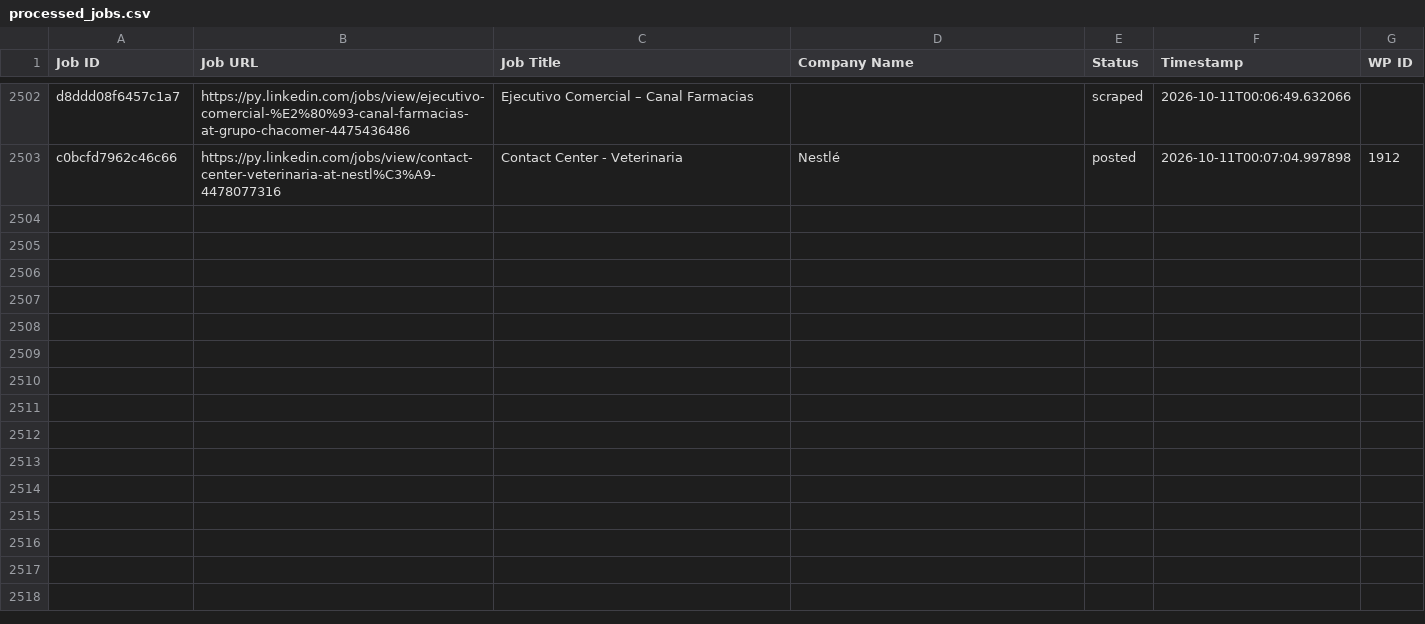
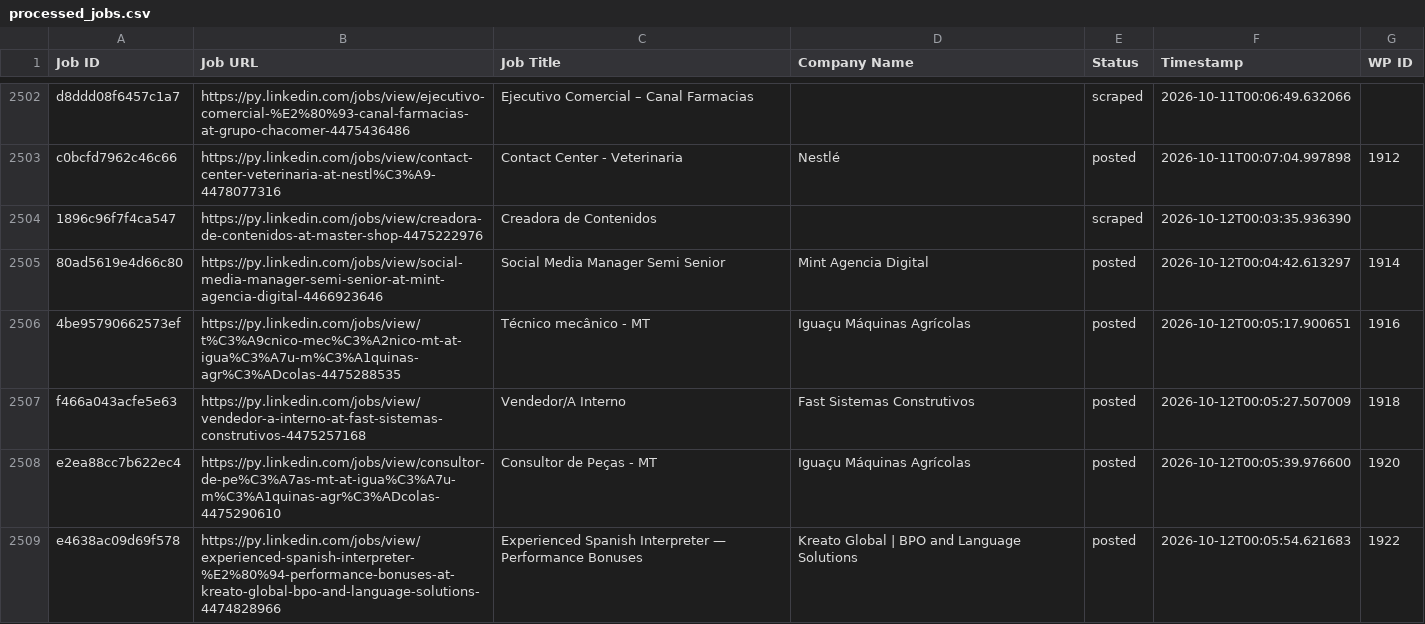
Before and after one commit to vindoky/py, a CSV file: processed_jobs.csv, drawn as a sheet; only a part is shown, gaps mark what is left out; the diff covers the shown part only.

```diff
--- a/processed_jobs.csv
+++ b/processed_jobs.csv
@@ -2506 +2506,7 @@ d8ddd08f6457c1a7,https://py.linkedin.com/jobs/view/ejecutivo-comercial-%E2%80%93
 c0bcfd7962c46c66,https://py.linkedin.com/jobs/view/contact-center-veterinaria-at-nestl%C3%A9-4478077316,Contact Center - Veterinaria,Nestlé,posted,2026-10-11T00:07:04.997898,1912
+1896c96f7f4ca547,https://py.linkedin.com/jobs/view/creadora-de-contenidos-at-master-shop-4475222976,Creadora de Contenidos,,scraped,2026-10-12T00:03:35.936390,
+80ad5619e4d66c80,https://py.linkedin.com/jobs/view/social-media-manager-semi-senior-at-mint-agencia-digital-4466923646,Social Media Manager Semi Senior,Mint Agencia Digital,posted,2026-10-12T00:04:42.613297,1914
+4be95790662573ef,https://py.linkedin.com/jobs/view/t%C3%A9cnico-mec%C3%A2nico-mt-at-igua%C3%A7u-m%C3%A1quinas-agr%C3%ADcolas-4475288535,Técnico mecânico - MT,Iguaçu Máquinas Agrícolas,posted,2026-10-12T00:05:17.900651,1916
+f466a043acfe5e63,https://py.linkedin.com/jobs/view/vendedor-a-interno-at-fast-sistemas-construtivos-4475257168,Vendedor/A Interno,Fast Sistemas Construtivos,posted,2026-10-12T00:05:27.507009,1918
+e2ea88cc7b622ec4,https://py.linkedin.com/jobs/view/consultor-de-pe%C3%A7as-mt-at-igua%C3%A7u-m%C3%A1quinas-agr%C3%ADcolas-4475290610,Consultor de Peças - MT,Iguaçu Máquinas Agrícolas,posted,2026-10-12T00:05:39.976600,1920
+e4638ac09d69f578,https://py.linkedin.com/jobs/view/experienced-spanish-interpreter-%E2%80%94-performance-bonuses-at-kreato-global-bpo-and-language-solutions-4474828966,Experienced Spanish Interpreter — Performance Bonuses,Kreato Global | BPO and Language Solutions,posted,2026-10-12T00:05:54.621683,1922
```
Also changed, not shown: 6 added rows elsewhere in this file.
